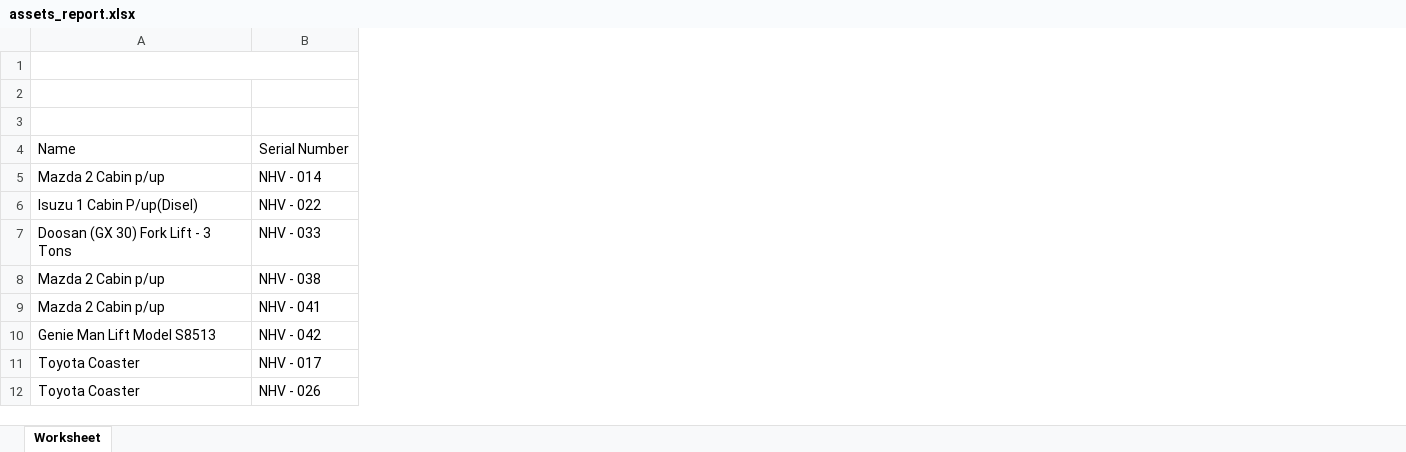
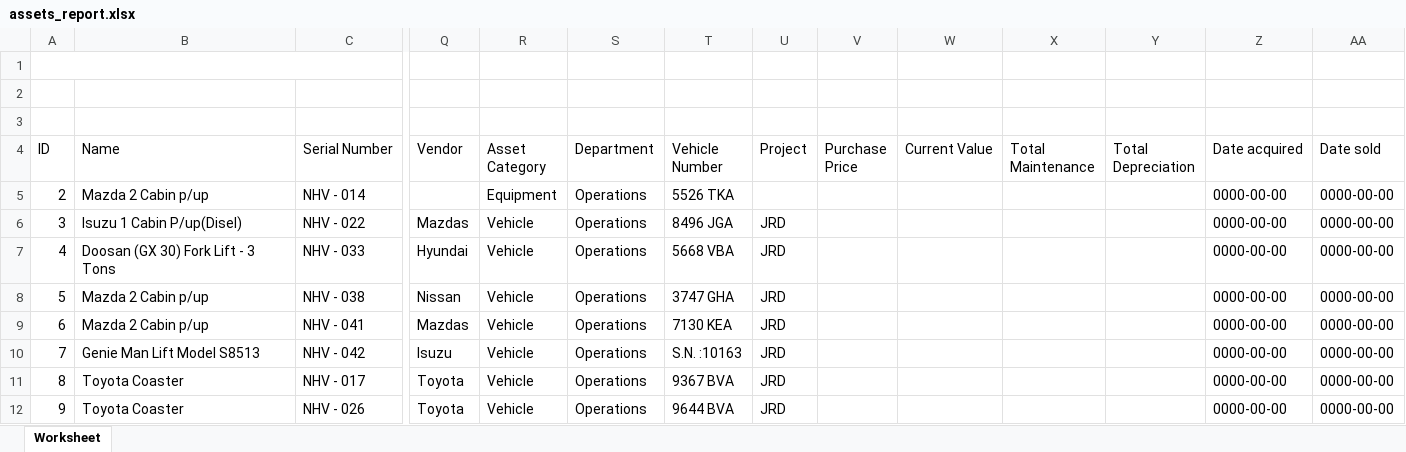
Before and after one commit to talhaobject90/assets-nhc, an Excel workbook: reports/assets_report.xlsx, sheet Worksheet, drawn as a sheet; only a part is shown, gaps mark what is left out; values as stored, in another font and other column widths than the file's, no borders; charts and pictures not drawn; removed rows and columns are numbered as before the commit, all else as after; rows hold the shown columns only; the diff names each change by its address in the sheet, - before the commit and + after, or states it on an @@ line.

```diff
--- a/reports/assets_report.xlsx (sheet Worksheet)
+++ b/reports/assets_report.xlsx (sheet Worksheet)
+column A (ID), rows 5-12: 2 | 3 | 4 | 5 | 6 | 7 | 8 | 9
+column Q (Vendor), rows 6-12: Mazdas | Hyundai | Nissan | Mazdas | Isuzu | Toyota | Toyota
+column R (Asset Category), rows 5-12: Equipment | Vehicle | Vehicle | Vehicle | Vehicle | Vehicle | Vehicle | Vehicle
+column S (Department), rows 5-12: all Operations
+column T (Vehicle Number), rows 5-12: 5526 TKA | 8496 JGA | 5668 VBA | 3747 GHA | 7130 KEA | S.N. :10163 | 9367 BVA | 9644 BVA
+column U (Project), rows 6-12: all JRD
+column V (Purchase Price), empty
+column W (Current Value), empty
+column X (Total Maintenance), empty
+column Y (Total Depreciation), empty
+column Z (Date acquired), rows 5-12: all 0000-00-00
+column AA (Date sold), rows 5-12: all 0000-00-00
-row 1: (empty)
+row 1: (empty)
```
Also changed, not shown: reports/Locations.xlsx, reports/Project_employees.xlsx, 7 other files.
